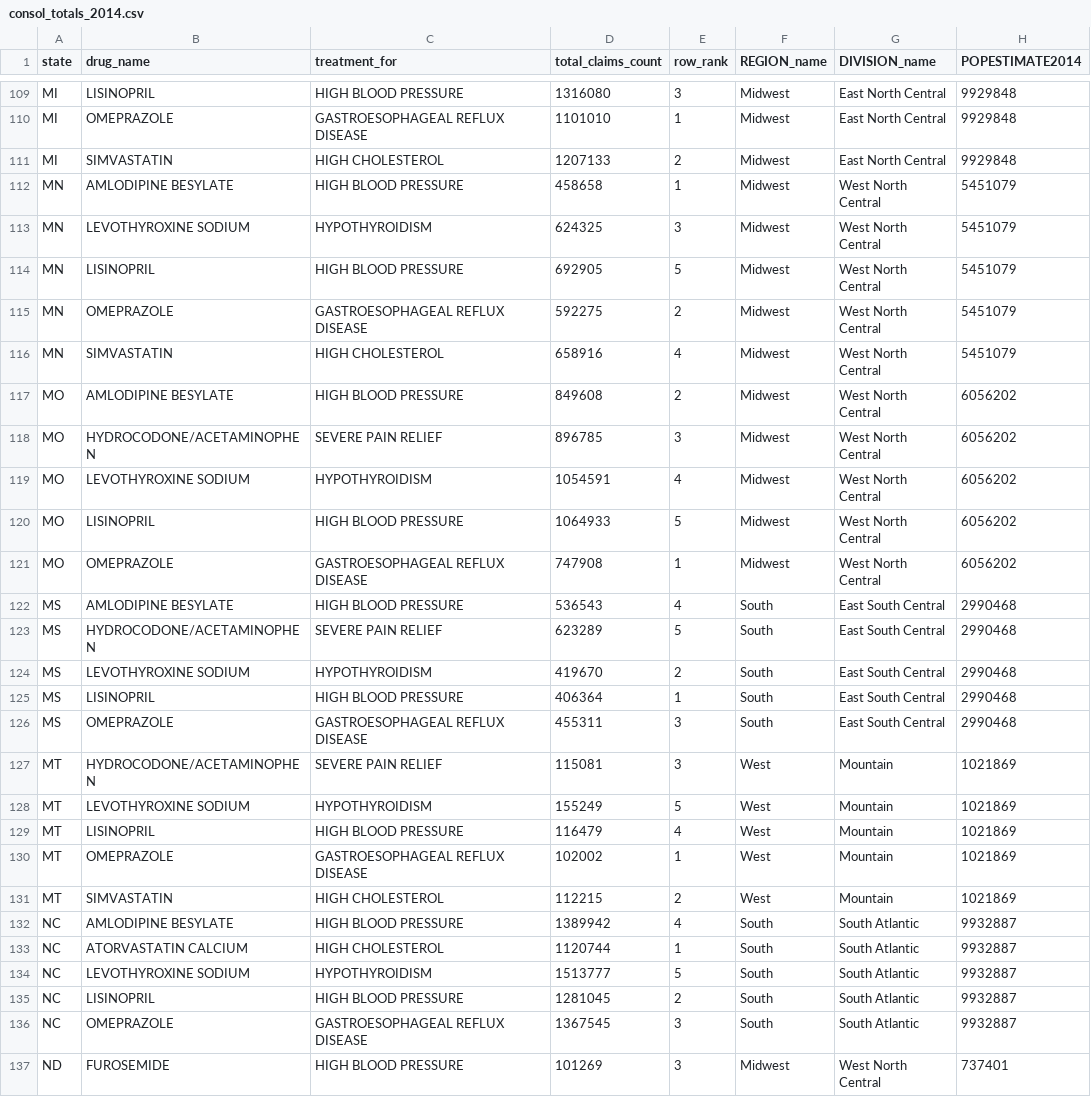
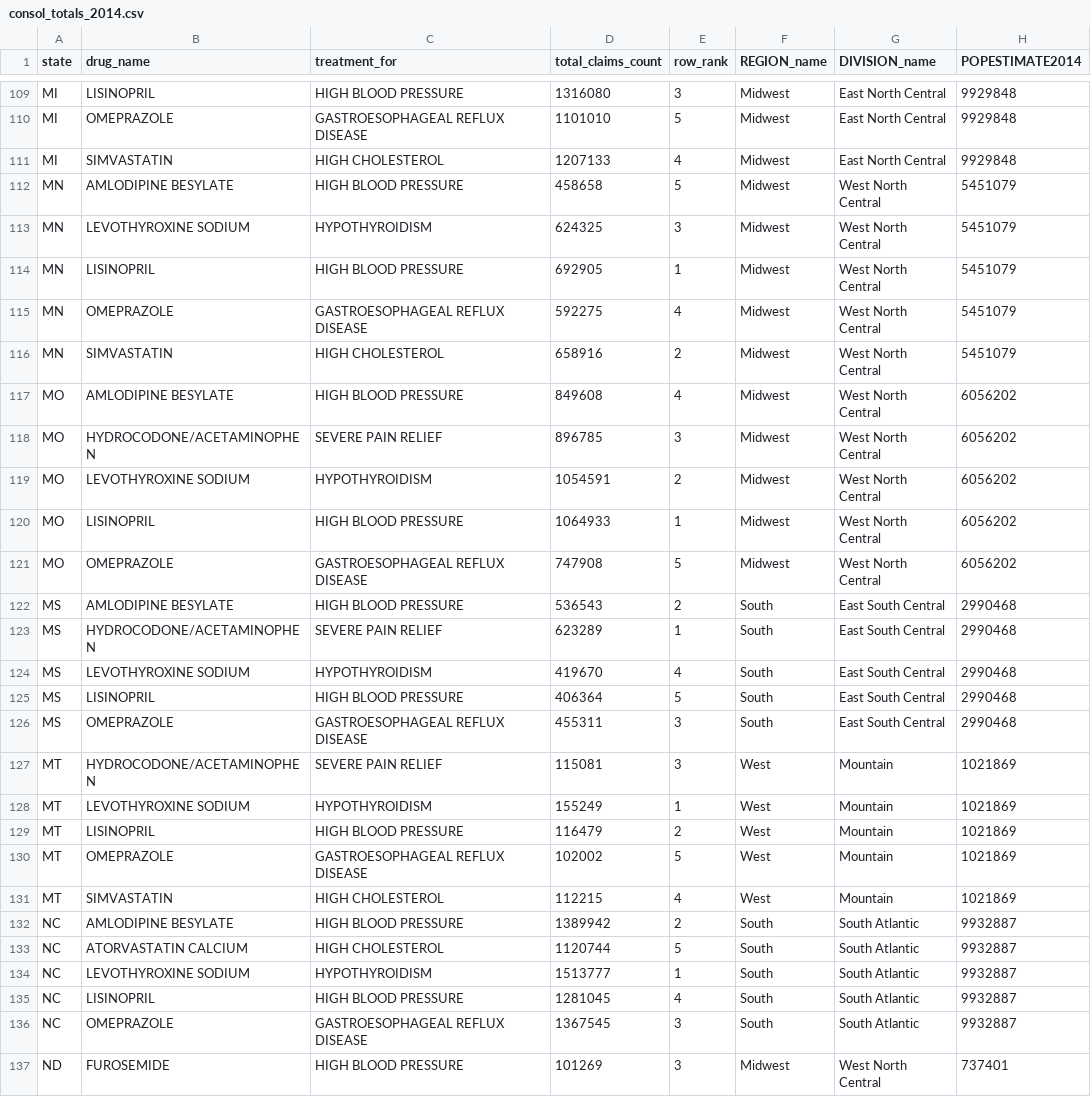
Before and after one commit to Prvargas/Where_Are_The_Drugs, a CSV file: import_tables/consol_totals_2014.csv, drawn as a sheet; only a part is shown, gaps mark what is left out; the diff covers the shown part only; the diff names each change by its address in the sheet, - before the commit and + after, or states it on an @@ line.

```diff
--- a/import_tables/consol_totals_2014.csv
+++ b/import_tables/consol_totals_2014.csv
-E110 (row_rank): 1
+E110 (row_rank): 5
-E111 (row_rank): 2
+E111 (row_rank): 4
-E112 (row_rank): 1
+E112 (row_rank): 5
-E114 (row_rank): 5
+E114 (row_rank): 1
-E115 (row_rank): 2
+E115 (row_rank): 4
-E116 (row_rank): 4
+E116 (row_rank): 2
-E117 (row_rank): 2
+E117 (row_rank): 4
-E119 (row_rank): 4
+E119 (row_rank): 2
-E120 (row_rank): 5
+E120 (row_rank): 1
-E121 (row_rank): 1
+E121 (row_rank): 5
-E122 (row_rank): 4
+E122 (row_rank): 2
-E123 (row_rank): 5
+E123 (row_rank): 1
-E124 (row_rank): 2
+E124 (row_rank): 4
-E125 (row_rank): 1
+E125 (row_rank): 5
-E128 (row_rank): 5
+E128 (row_rank): 1
-E129 (row_rank): 4
+E129 (row_rank): 2
-E130 (row_rank): 1
+E130 (row_rank): 5
-E131 (row_rank): 2
+E131 (row_rank): 4
-E132 (row_rank): 4
+E132 (row_rank): 2
-E133 (row_rank): 1
+E133 (row_rank): 5
-E134 (row_rank): 5
+E134 (row_rank): 1
-E135 (row_rank): 2
+E135 (row_rank): 4
```
Also changed, not shown: 178 edited cells elsewhere in this file, import_tables/consol_percent_2014.csv, 11 other files.
